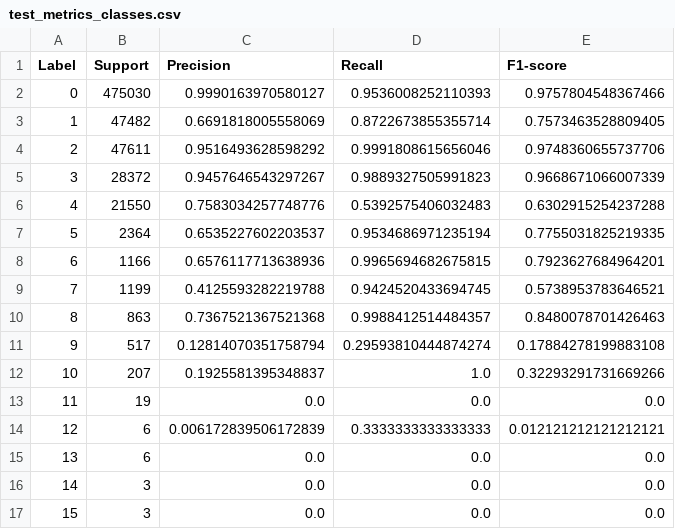
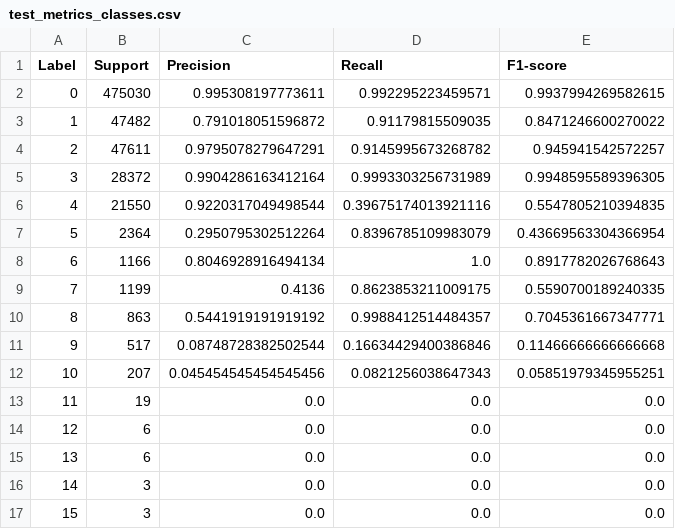
Before and after one commit to SpeedyHorse/drl_part2, a CSV file: result/multi/test_metrics_classes.csv, drawn as a sheet.

Commit message:
unlimitied data

```diff
--- a/result/multi/test_metrics_classes.csv
+++ b/result/multi/test_metrics_classes.csv
@@ -1,15 +1,15 @@
 Label,Support,Precision,Recall,F1-score
-0,475030,0.9990163970580127,0.9536008252110393,0.9757804548367466
-1,47482,0.6691818005558069,0.8722673855355714,0.7573463528809405
-2,47611,0.9516493628598292,0.9991808615656046,0.9748360655737706
-3,28372,0.9457646543297267,0.9889327505991823,0.9668671066007339
-4,21550,0.7583034257748776,0.5392575406032483,0.6302915254237288
-5,2364,0.6535227602203537,0.9534686971235194,0.7755031825219335
-6,1166,0.6576117713638936,0.9965694682675815,0.7923627684964201
-7,1199,0.4125593282219788,0.9424520433694745,0.5738953783646521
-8,863,0.7367521367521368,0.9988412514484357,0.8480078701426463
-9,517,0.12814070351758794,0.29593810444874274,0.17884278199883108
-10,207,0.1925581395348837,1.0,0.32293291731669266
+0,475030,0.995308197773611,0.992295223459571,0.9937994269582615
+1,47482,0.791018051596872,0.91179815509035,0.8471246600270022
+2,47611,0.9795078279647291,0.9145995673268782,0.945941542572257
+3,28372,0.9904286163412164,0.9993303256731989,0.9948595589396305
+4,21550,0.9220317049498544,0.39675174013921116,0.5547805210394835
+5,2364,0.2950795302512264,0.8396785109983079,0.43669563304366954
+6,1166,0.8046928916494134,1.0,0.8917782026768643
+7,1199,0.4136,0.8623853211009175,0.5590700189240335
+8,863,0.5441919191919192,0.9988412514484357,0.7045361667347771
+9,517,0.08748728382502544,0.16634429400386846,0.11466666666666668
+10,207,0.045454545454545456,0.0821256038647343,0.05851979345955251
 11,19,0.0,0.0,0.0
-12,6,0.006172839506172839,0.3333333333333333,0.012121212121212121
+12,6,0.0,0.0,0.0
 13,6,0.0,0.0,0.0
```
Also changed, not shown: result/multi/test.csv, 12 other files.
